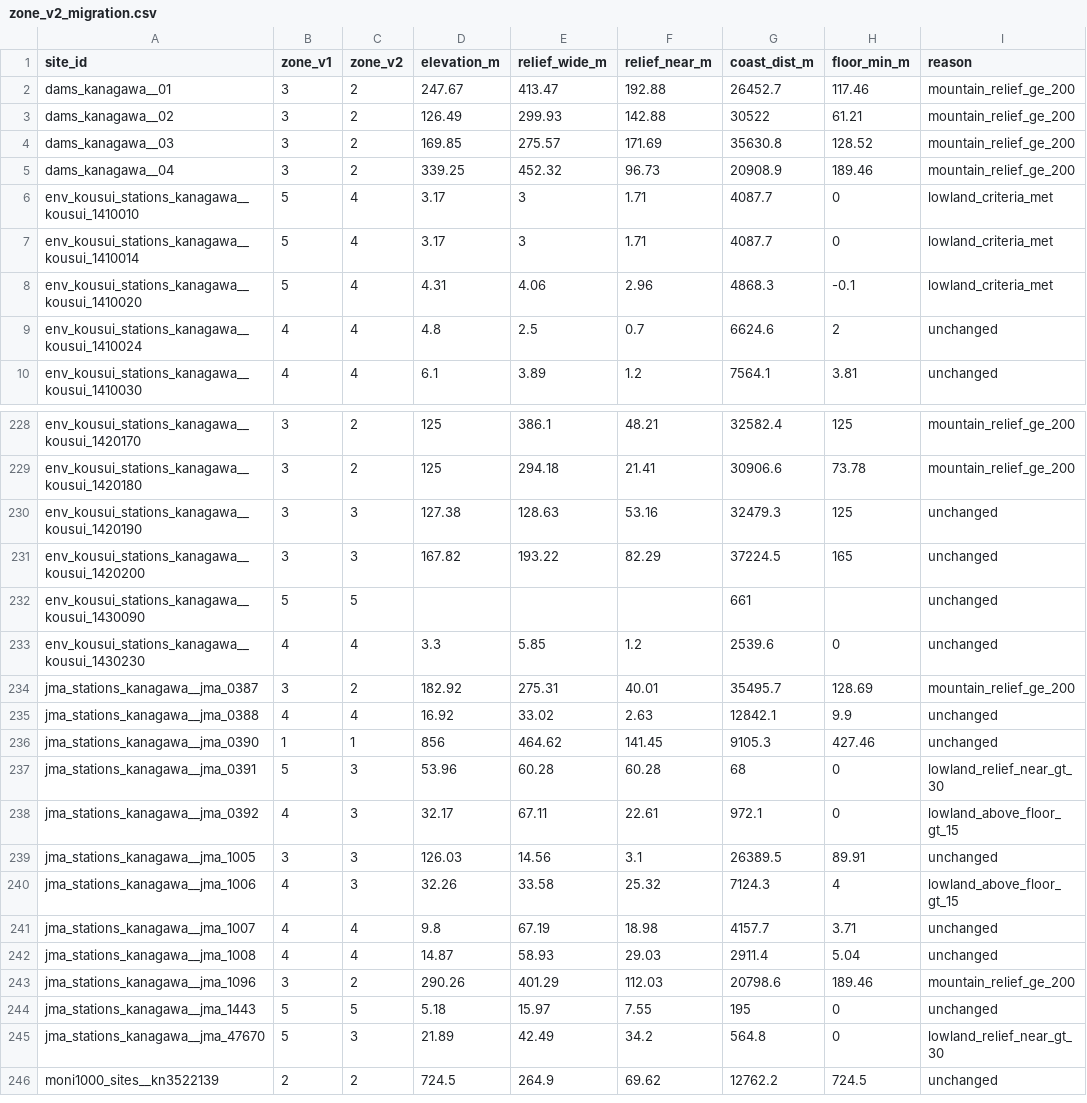
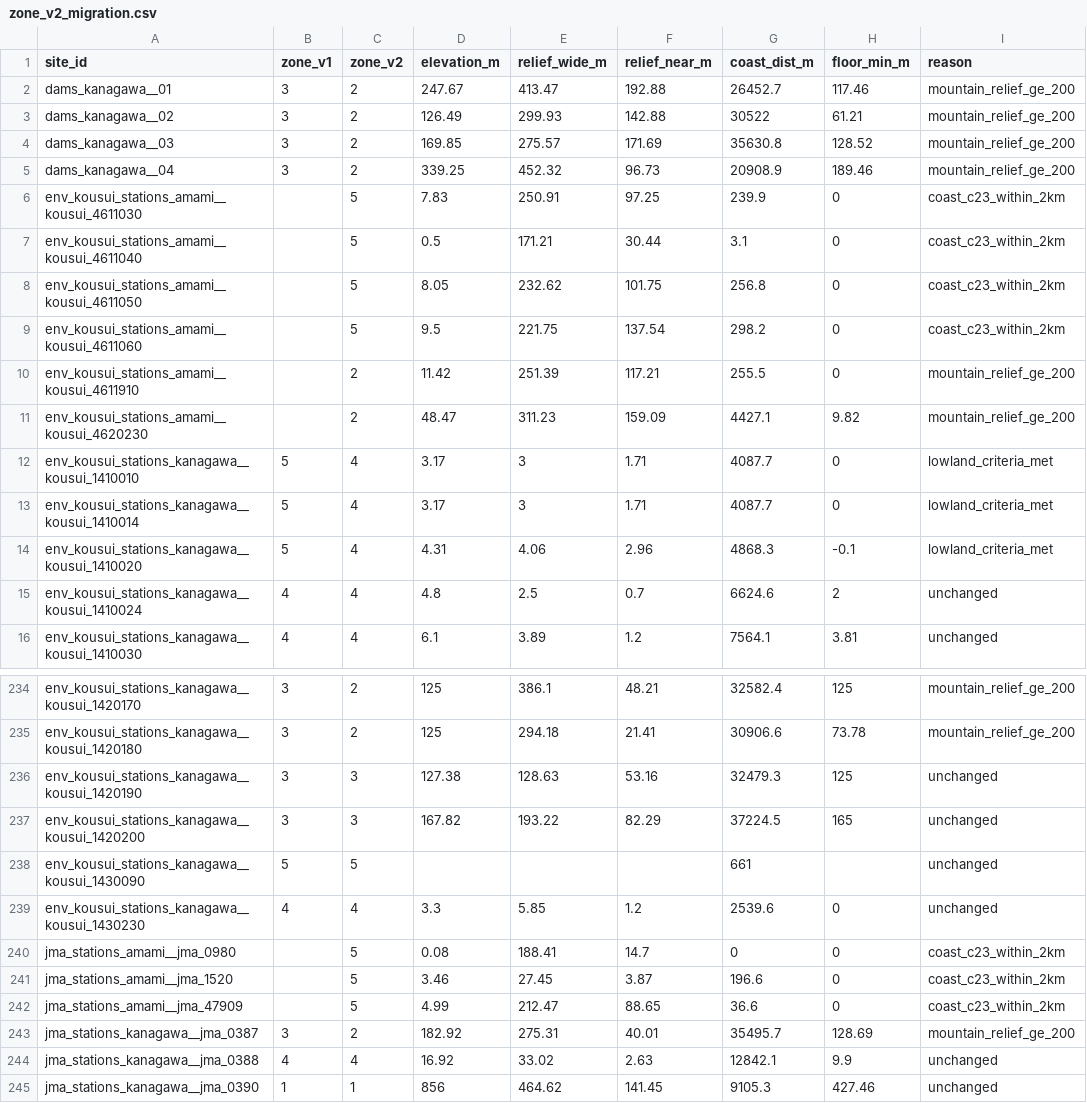
Before and after one commit to yu23ki14/ryuiki-chart, a CSV file: reports/zone_v2_migration.csv, drawn as a sheet; only a part is shown, gaps mark what is left out; the shorter side is filled out with more unchanged rows; the diff names each change by its address in the sheet, - before the commit and + after, or states it on an @@ line.

```diff
--- a/reports/zone_v2_migration.csv
+++ b/reports/zone_v2_migration.csv
+row 6: env_kousui_stations_amami__kousui_4611030 |  | 5 | 7.83 | 250.91 | 97.25 | 239.9 | 0 | coast_c23_within_2km
+row 7: env_kousui_stations_amami__kousui_4611040 |  | 5 | 0.5 | 171.21 | 30.44 | 3.1 | 0 | coast_c23_within_2km
+row 8: env_kousui_stations_amami__kousui_4611050 |  | 5 | 8.05 | 232.62 | 101.75 | 256.8 | 0 | coast_c23_within_2km
+row 9: env_kousui_stations_amami__kousui_4611060 |  | 5 | 9.5 | 221.75 | 137.54 | 298.2 | 0 | coast_c23_within_2km
+row 10: env_kousui_stations_amami__kousui_4611910 |  | 2 | 11.42 | 251.39 | 117.21 | 255.5 | 0 | mountain_relief_ge_200
+row 11: env_kousui_stations_amami__kousui_4620230 |  | 2 | 48.47 | 311.23 | 159.09 | 4427.1 | 9.82 | mountain_relief_ge_200
+row 240: jma_stations_amami__jma_0980 |  | 5 | 0.08 | 188.41 | 14.7 | 0 | 0 | coast_c23_within_2km
+row 241: jma_stations_amami__jma_1520 |  | 5 | 3.46 | 27.45 | 3.87 | 196.6 | 0 | coast_c23_within_2km
+row 242: jma_stations_amami__jma_47909 |  | 5 | 4.99 | 212.47 | 88.65 | 36.6 | 0 | coast_c23_within_2km
```
Also changed, not shown: 5 other files.
